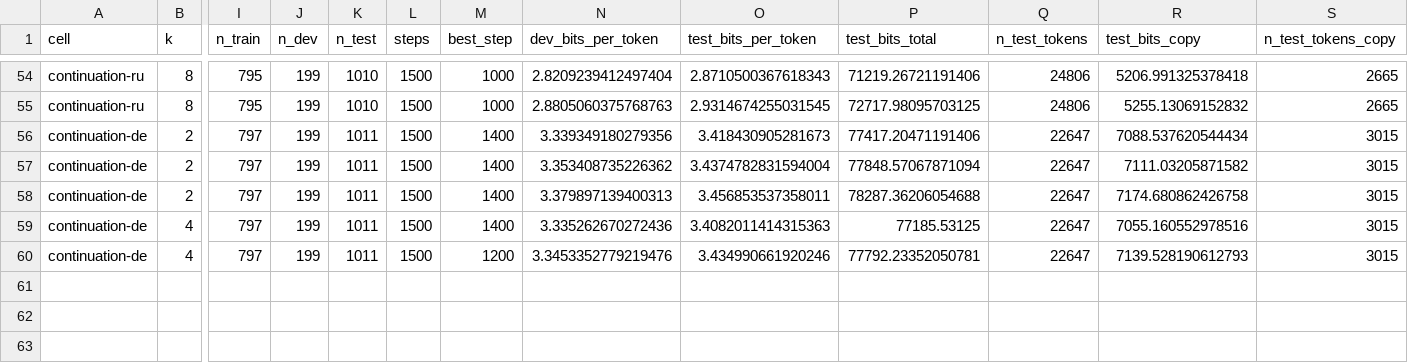
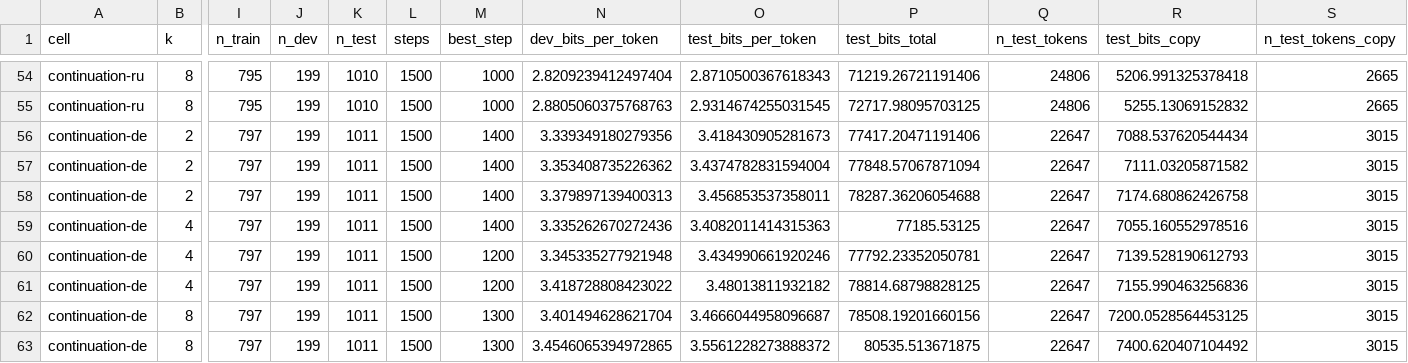
Before and after one commit to sirotenkogeorgii/prefix-programs, a CSV file: results_sync/flat.csv, drawn as a sheet; only a part is shown, gaps mark what is left out; rows hold the shown columns only; the diff names each change by its address in the sheet, - before the commit and + after, or states it on an @@ line.

Commit message:
Sync results from Colab

```diff
--- a/results_sync/flat.csv
+++ b/results_sync/flat.csv
-N60 (dev_bits_per_token): 3.3453352779219476
+N60 (dev_bits_per_token): 3.345335277921948
+row 61: continuation-de | 4 | 797 | 199 | 1011 | 1500 | 1200 | 3.418728808423022 | 3.48013811932182 | 78814.68798828125 | 22647 | 7155.990463256836 | 3015
+row 62: continuation-de | 8 | 797 | 199 | 1011 | 1500 | 1300 | 3.401494628621704 | 3.4666044958096687 | 78508.19201660156 | 22647 | 7200.0528564453125 | 3015
+row 63: continuation-de | 8 | 797 | 199 | 1011 | 1500 | 1300 | 3.4546065394972865 | 3.5561228273888372 | 80535.513671875 | 22647 | 7400.620407104492 | 3015
```
Also changed, not shown: 6 other files.
